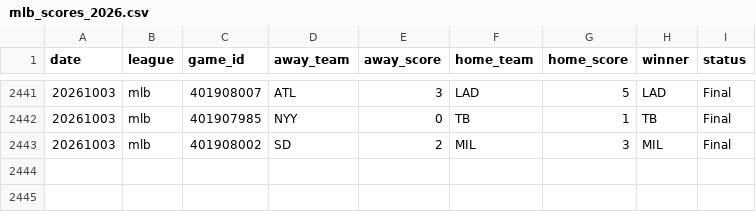
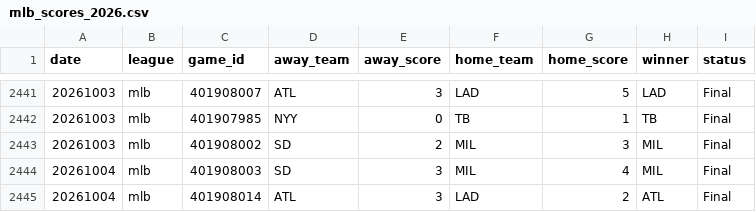
Before and after one commit to AlexJF12/sports-win-index, a CSV file: data/mlb/2026/mlb_scores_2026.csv, drawn as a sheet; only a part is shown, gaps mark what is left out.

```diff
--- a/data/mlb/2026/mlb_scores_2026.csv
+++ b/data/mlb/2026/mlb_scores_2026.csv
@@ -2443 +2443,3 @@ date,league,game_id,away_team,away_score,home_team,home_score,winner,status
 20261003,mlb,401908002,SD,2,MIL,3,MIL,Final
+20261004,mlb,401908003,SD,3,MIL,4,MIL,Final
+20261004,mlb,401908014,ATL,3,LAD,2,ATL,Final
```
Also changed, not shown: data/nfl/2026/nfl_scores_2026.csv, data/nhl/2026/nhl_scores_2026.csv, 9 other files.
